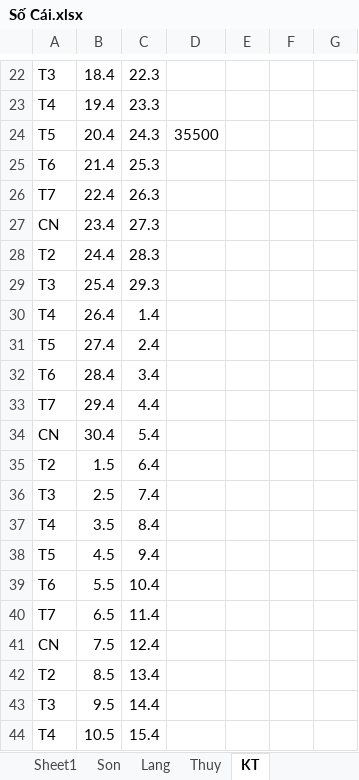
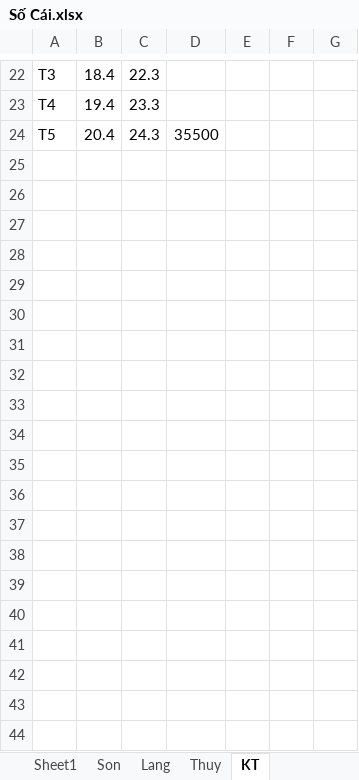
Before and after one commit to Hubitga/Hubito, an Excel workbook: Số Cái.xlsx, sheet KT, drawn as a sheet; only a part is shown, gaps mark what is left out; values as stored, in another font and other column widths than the file's, no borders; the diff covers the shown part only; the diff names each change by its address in the sheet, - before the commit and + after, or states it on an @@ line.

```diff
--- a/Số Cái.xlsx (sheet KT)
+++ b/Số Cái.xlsx (sheet KT)
-row 25: T6 | 21.4 | 25.3
-row 26: T7 | 22.4 | 26.3
-row 27: CN | 23.4 | 27.3
-row 28: T2 | 24.4 | 28.3
-row 29: T3 | 25.4 | 29.3
-row 30: T4 | 26.4 | 1.4
-row 31: T5 | 27.4 | 2.4
-row 32: T6 | 28.4 | 3.4
-row 33: T7 | 29.4 | 4.4
-row 34: CN | 30.4 | 5.4
-row 35: T2 | 1.5 | 6.4
-row 36: T3 | 2.5 | 7.4
-row 37: T4 | 3.5 | 8.4
-row 38: T5 | 4.5 | 9.4
-row 39: T6 | 5.5 | 10.4
-row 40: T7 | 6.5 | 11.4
-row 41: CN | 7.5 | 12.4
-row 42: T2 | 8.5 | 13.4
-row 43: T3 | 9.5 | 14.4
-row 44: T4 | 10.5 | 15.4
```
Also changed, not shown: 32 removed rows elsewhere in this sheet, sheet Lang, sheet Thuy, sheet Son, sheet Sheet1.
